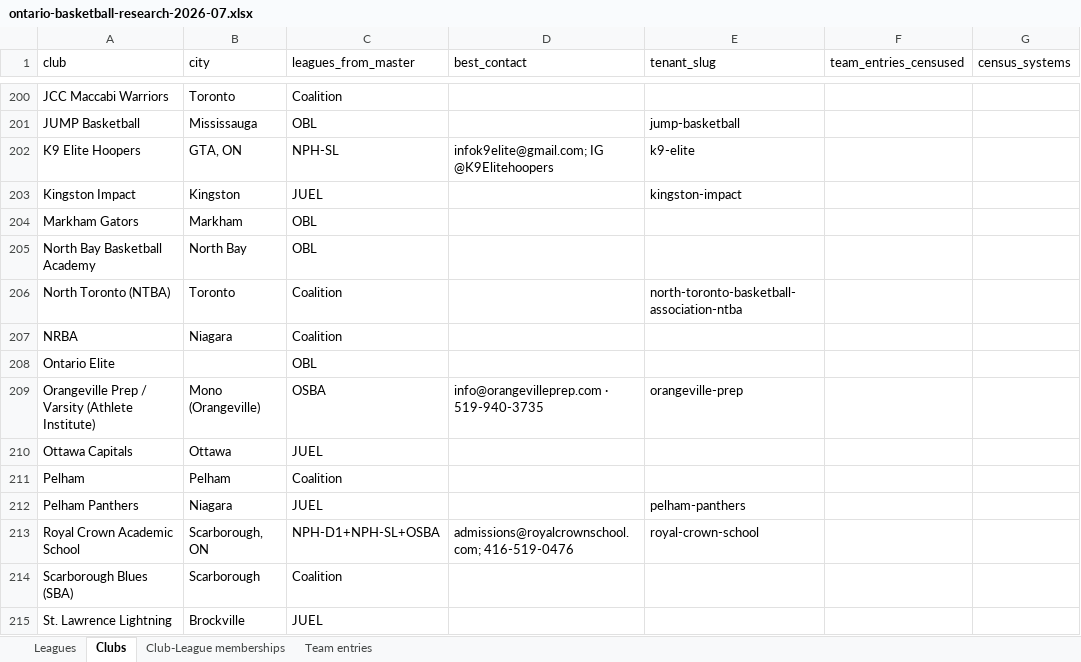
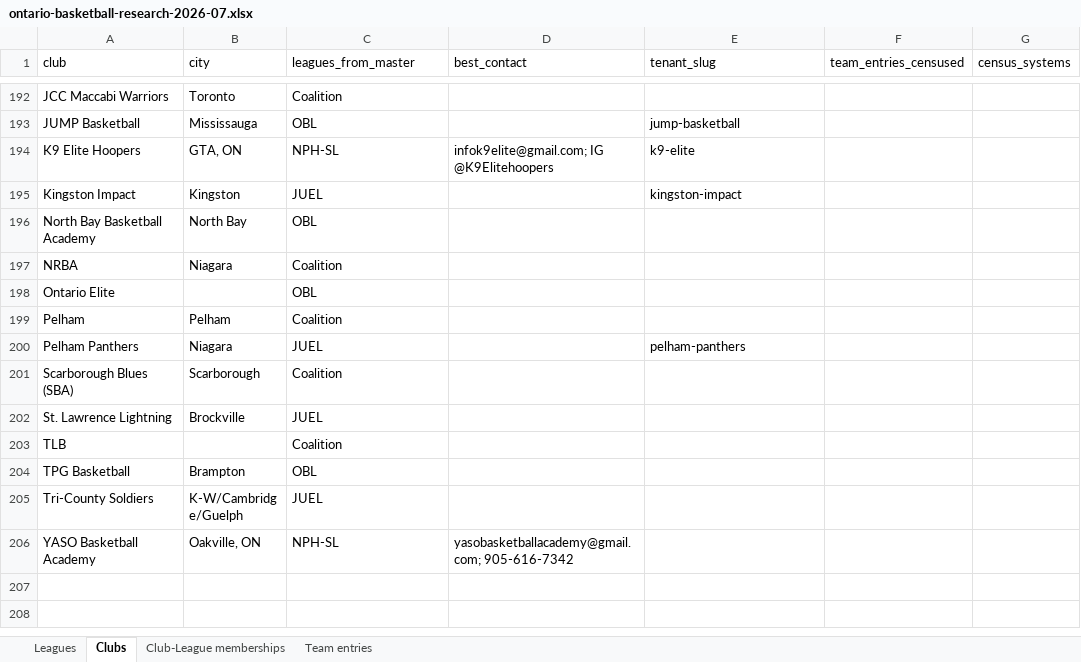
Before and after one commit to ziakhan/sportshub, an Excel workbook: docs/research/sheets/ontario-basketball-research-2026-07.xlsx, sheet Clubs, drawn as a sheet; only a part is shown, gaps mark what is left out; the shorter side is filled out with more unchanged rows; values as stored, in another font and other column widths than the file's, no borders; removed rows and columns are numbered as before the commit, all else as after; the diff covers the shown part only; the diff names each change by its address in the sheet, - before the commit and + after, or states it on an @@ line.

Commit message:
docs(research): contact_coverage.csv view + containment-fallback join (205 unique clubs, fewer split rows)

```diff
--- a/docs/research/sheets/ontario-basketball-research-2026-07.xlsx (sheet Clubs)
+++ b/docs/research/sheets/ontario-basketball-research-2026-07.xlsx (sheet Clubs)
-row 204: Markham Gators | Markham | OBL
-row 206: North Toronto (NTBA) | Toronto | Coalition |  | north-toronto-basketball-association-ntba
-row 209: Orangeville Prep / Varsity (Athlete Institute) | Mono (Orangeville) | OSBA | info@orangevilleprep.com · 519-940-3735 | orangeville-prep
-row 210: Ottawa Capitals | Ottawa | JUEL
-row 213: Royal Crown Academic School | Scarborough, ON | NPH-D1+NPH-SL+OSBA | admissions@royalcrownschool.com; 416-519-0476 | royal-crown-school
```
Also changed, not shown: 14 added rows, 28 removed rows and 2 edited cells elsewhere in this sheet, 4 other files.
